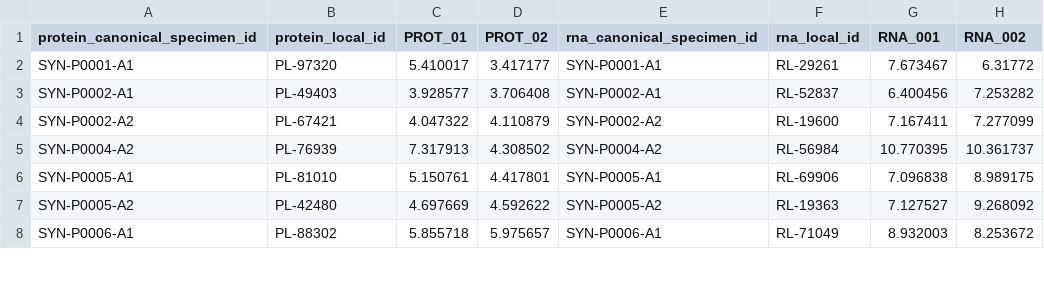
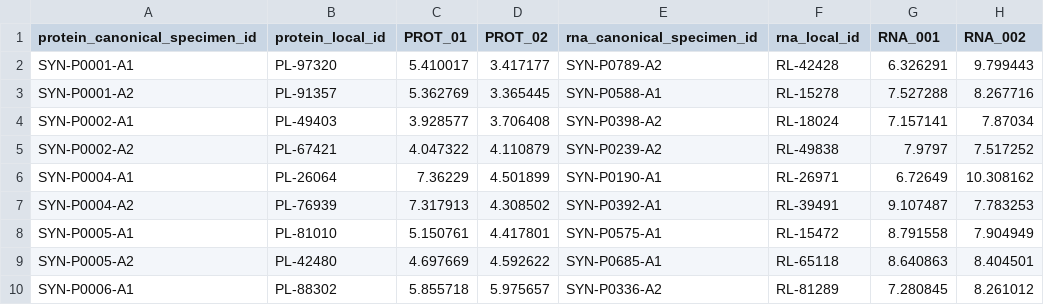
Before and after one commit to Geongyu/falsify-pilot, a CSV file: data/pairing_preview.csv, drawn as a sheet; only a part is shown; the diff covers the shown part only.

Commit message:
Update paired data preview

```diff
--- a/data/pairing_preview.csv
+++ b/data/pairing_preview.csv
@@ -1,8 +1,10 @@
 protein_canonical_specimen_id,protein_local_id,PROT_01,PROT_02,rna_canonical_specimen_id,rna_local_id,RNA_001,RNA_002
-SYN-P0001-A1,PL-97320,5.410017,3.417177,SYN-P0001-A1,RL-29261,7.673467,6.31772
-SYN-P0002-A1,PL-49403,3.928577,3.706408,SYN-P0002-A1,RL-52837,6.400456,7.253282
-SYN-P0002-A2,PL-67421,4.047322,4.110879,SYN-P0002-A2,RL-19600,7.167411,7.277099
-SYN-P0004-A2,PL-76939,7.317913,4.308502,SYN-P0004-A2,RL-56984,10.770395,10.361737
-SYN-P0005-A1,PL-81010,5.150761,4.417801,SYN-P0005-A1,RL-69906,7.096838,8.989175
-SYN-P0005-A2,PL-42480,4.697669,4.592622,SYN-P0005-A2,RL-19363,7.127527,9.268092
-SYN-P0006-A1,PL-88302,5.855718,5.975657,SYN-P0006-A1,RL-71049,8.932003,8.253672
+SYN-P0001-A1,PL-97320,5.410017,3.417177,SYN-P0789-A2,RL-42428,6.326291,9.799443
+SYN-P0001-A2,PL-91357,5.362769,3.365445,SYN-P0588-A1,RL-15278,7.527288,8.267716
+SYN-P0002-A1,PL-49403,3.928577,3.706408,SYN-P0398-A2,RL-18024,7.157141,7.87034
+SYN-P0002-A2,PL-67421,4.047322,4.110879,SYN-P0239-A2,RL-49838,7.9797,7.517252
+SYN-P0004-A1,PL-26064,7.36229,4.501899,SYN-P0190-A1,RL-26971,6.72649,10.308162
+SYN-P0004-A2,PL-76939,7.317913,4.308502,SYN-P0392-A1,RL-39491,9.107487,7.783253
+SYN-P0005-A1,PL-81010,5.150761,4.417801,SYN-P0575-A1,RL-15472,8.791558,7.904949
+SYN-P0005-A2,PL-42480,4.697669,4.592622,SYN-P0685-A1,RL-65118,8.640863,8.404501
+SYN-P0006-A1,PL-88302,5.855718,5.975657,SYN-P0336-A2,RL-81289,7.280845,8.261012
```
Also changed, not shown: 2 removed rows and 12 edited cells elsewhere in this file, 1 other file.
